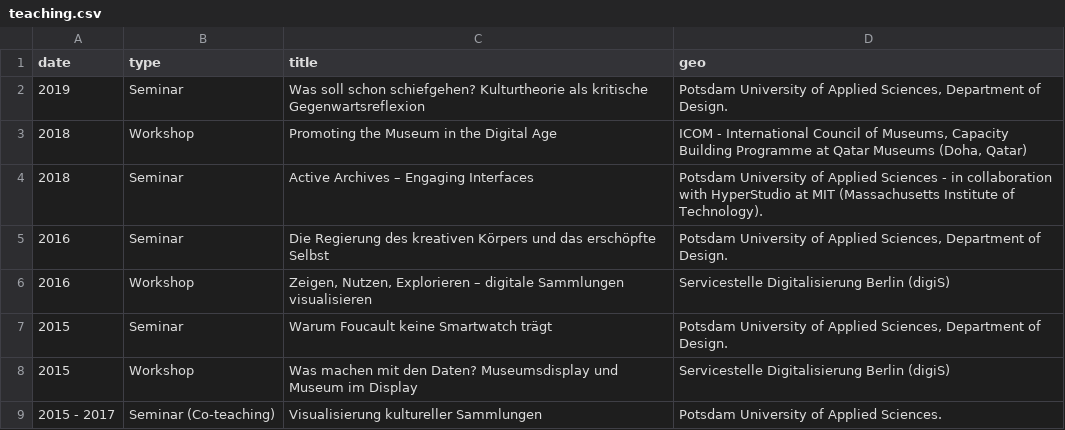
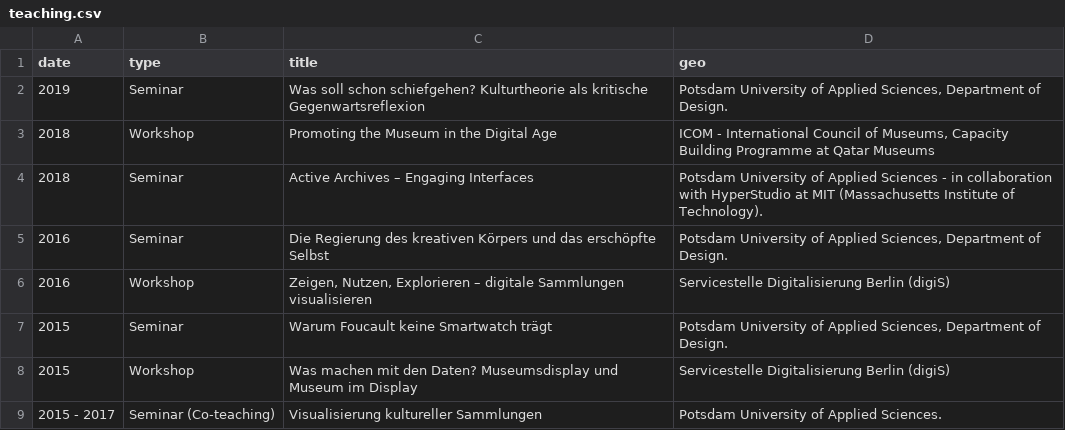
Before and after one commit to glinkat/katringlinka.de, a CSV file: _data/teaching.csv, drawn as a sheet.

```diff
--- a/_data/teaching.csv
+++ b/_data/teaching.csv
@@ -2,3 +2,3 @@ date,type,title,geo
 2019,Seminar,Was soll schon schiefgehen? Kulturtheorie als kritische Gegenwartsreflexion,"Potsdam University of Applied Sciences, Department of Design."
-2018,Workshop,Promoting the Museum in the Digital Age,"ICOM - International Council of Museums, Capacity Building Programme at Qatar Museums (Doha, Qatar)"
+2018,Workshop,Promoting the Museum in the Digital Age,"ICOM - International Council of Museums, Capacity Building Programme at Qatar Museums"
 2018,Seminar,Active Archives – Engaging Interfaces,"Potsdam University of Applied Sciences - in collaboration with HyperStudio at MIT (Massachusetts Institute of Technology)."
```
Also changed, not shown: _data/work.csv, 1 other file.
